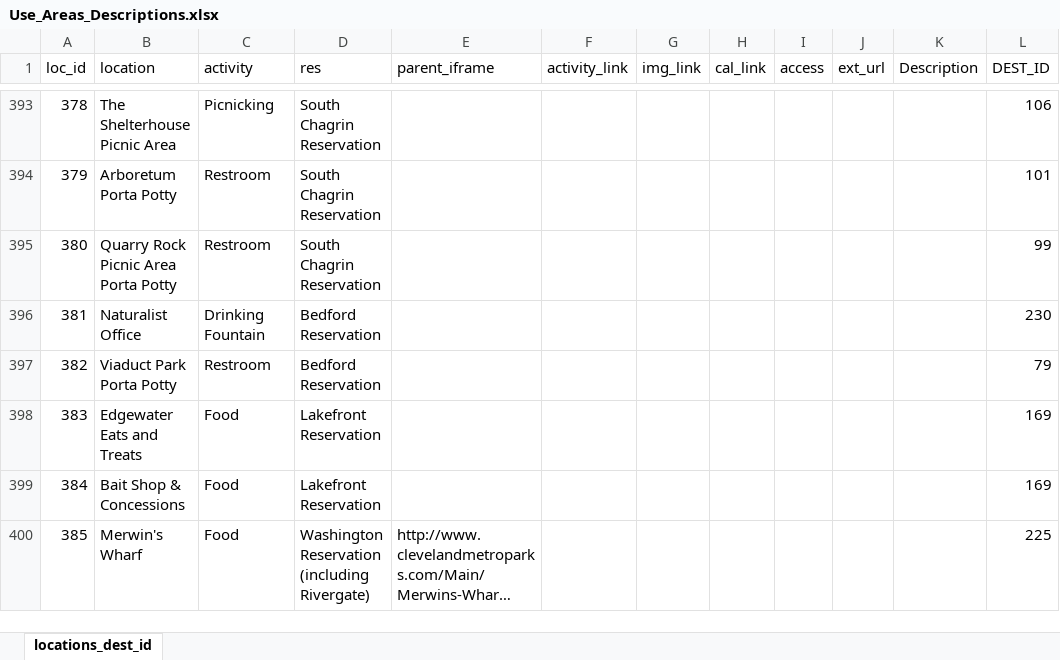
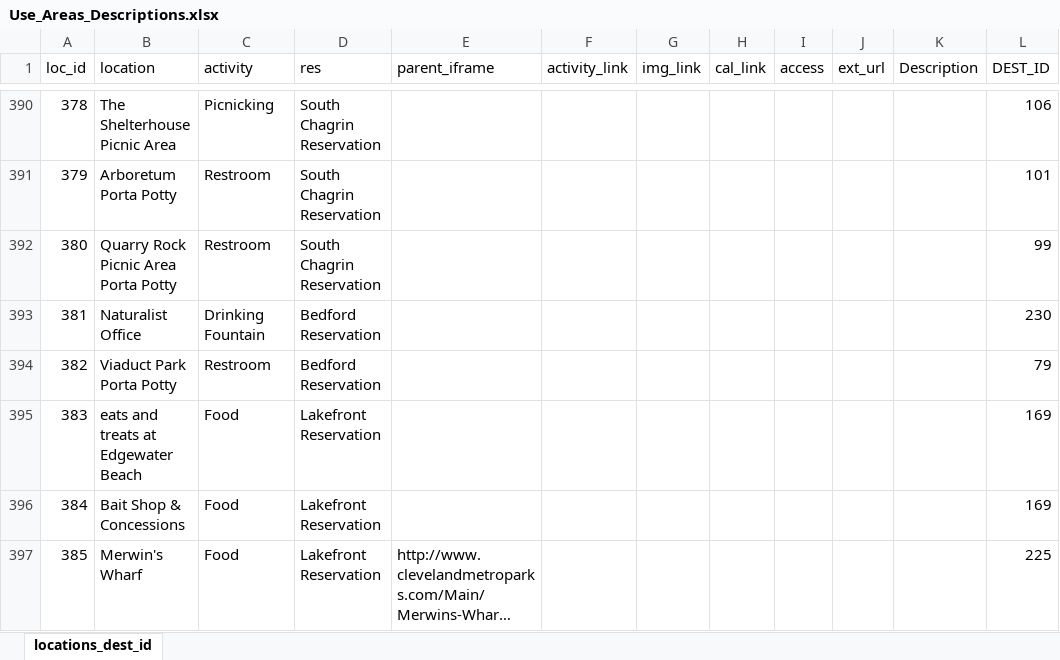
Before and after one commit to cleveland-metroparks/trailsforthepeople, an Excel workbook: static/import/Use_Areas_Descriptions.xlsx, sheet locations_dest_id, drawn as a sheet; only a part is shown, gaps mark what is left out; long unchanged cells end in …; values as stored, in another font and other column widths than the file's, no borders; addresses are those after the commit; the diff covers the shown part only; the diff names each change by its address in the sheet, - before the commit and + after, or states it on an @@ line.

```diff
--- a/static/import/Use_Areas_Descriptions.xlsx (sheet locations_dest_id)
+++ b/static/import/Use_Areas_Descriptions.xlsx (sheet locations_dest_id)
-B395 (location): Edgewater Eats and Treats
+B395 (location): eats and treats at Edgewater Beach
-D397 (res): Washington Reservation (including Rivergate)
+D397 (res): Lakefront Reservation
```
Also changed, not shown: 3 added rows, 4 removed rows and 56 edited cells elsewhere in this sheet, 2 other files.
